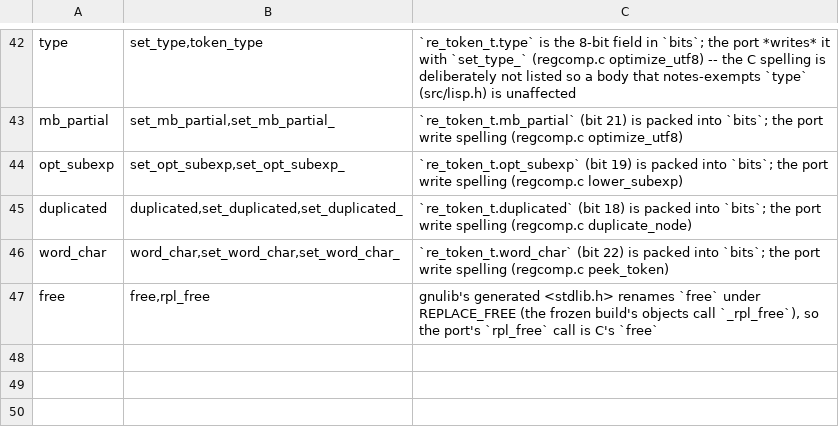
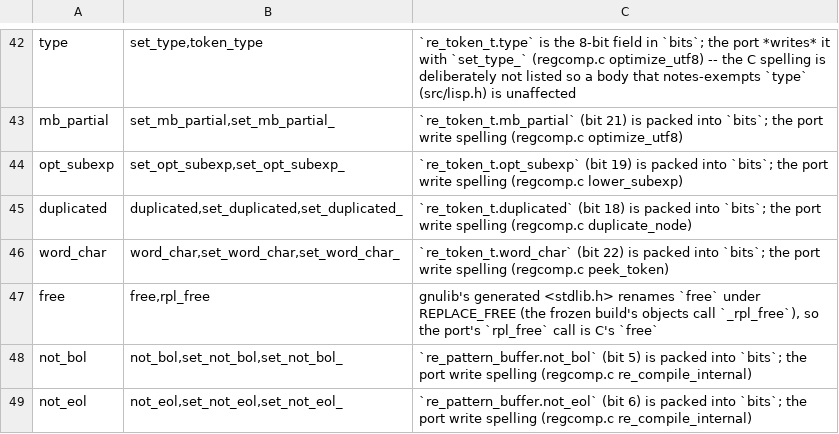
Before and after one commit to liuchong/femacs, a TSV file: docs/ports/token-aliases.tsv, drawn as a sheet; only a part is shown, gaps mark what is left out.

```diff
--- a/docs/ports/token-aliases.tsv
+++ b/docs/ports/token-aliases.tsv
@@ -47 +47,3 @@ word_char	word_char,set_word_char,set_word_char_	`re_token_t.word_char` (bit 22)
 free	free,rpl_free	gnulib's generated <stdlib.h> renames `free` under REPLACE_FREE (the frozen build's objects call `_rpl_free`), so the port's `rpl_free` call is C's `free`
+not_bol	not_bol,set_not_bol,set_not_bol_	`re_pattern_buffer.not_bol` (bit 5) is packed into `bits`; the port write spelling (regcomp.c re_compile_internal)
+not_eol	not_eol,set_not_eol,set_not_eol_	`re_pattern_buffer.not_eol` (bit 6) is packed into `bits`; the port write spelling (regcomp.c re_compile_internal)
```
Also changed, not shown: docs/ports/line-drift-tolerance.tsv, docs/ports/macro-body-notes.tsv, 11 other files.
